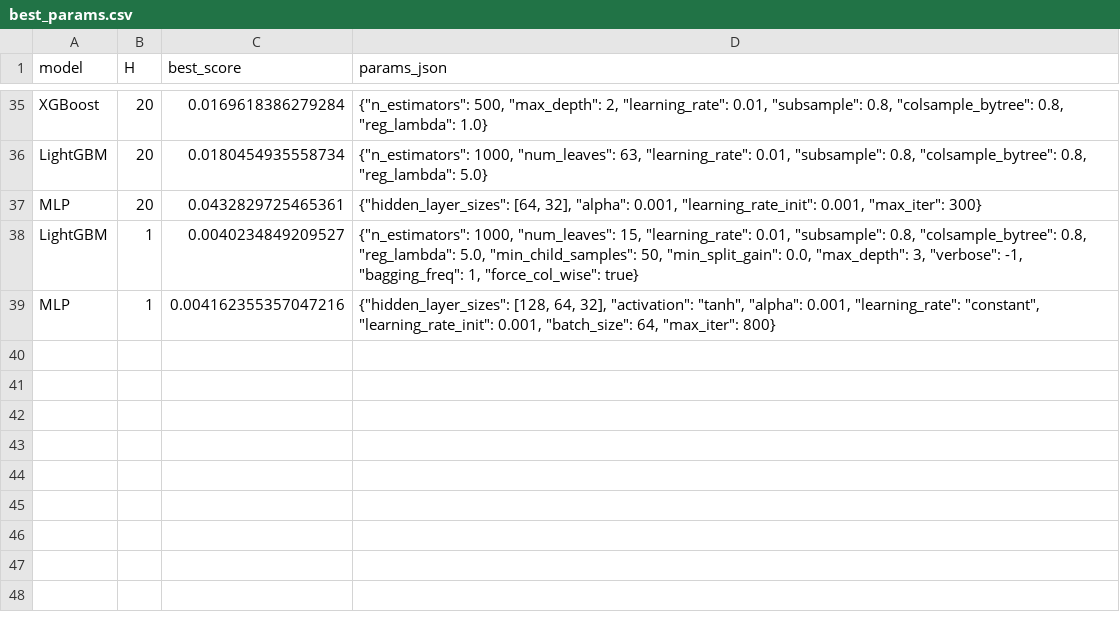
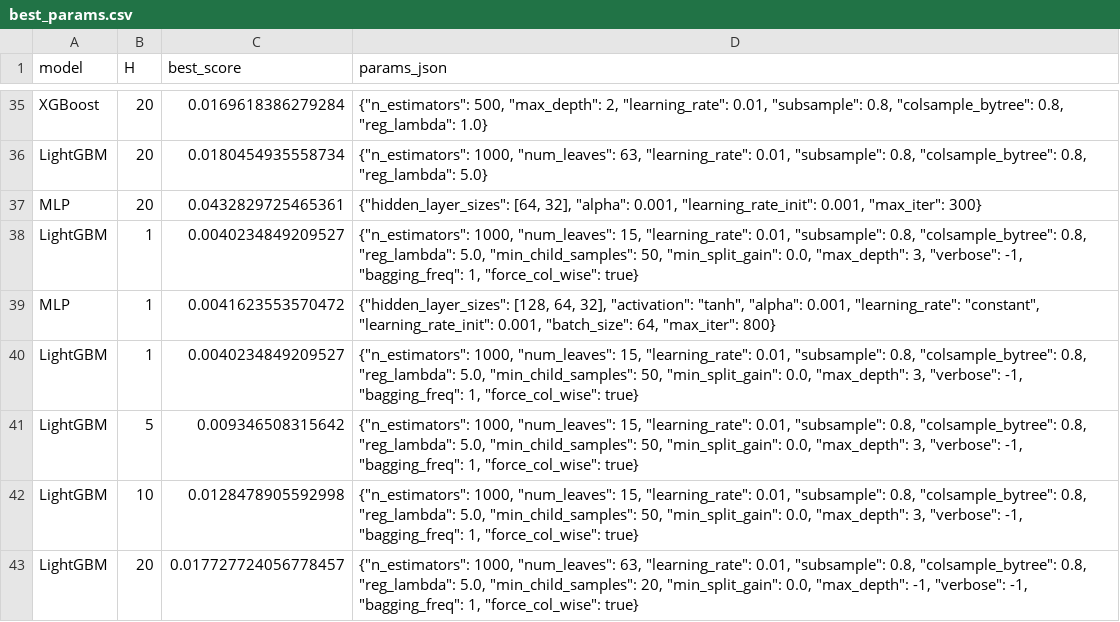
Before and after one commit to LizPink/2025Fall-Advanced-Financial-Big-Data, a CSV file: output/step2/tables/best_params.csv, drawn as a sheet; only a part is shown, gaps mark what is left out.

```diff
--- a/output/step2/tables/best_params.csv
+++ b/output/step2/tables/best_params.csv
@@ -38,2 +38,6 @@ MLP,20,0.0432829725465361,"{""hidden_layer_sizes"": [64, 32], ""alpha"": 0.001,
 LightGBM,1,0.0040234849209527,"{""n_estimators"": 1000, ""num_leaves"": 15, ""learning_rate"": 0.01, ""subsample"": 0.8, ""colsample_bytree"": 0.8, ""reg_lambda"": 5.0, ""min_child_samples"": 50, ""min_split_gain"": 0.0, ""max_depth"": 3, ""verbose"": -1, ""bagging_freq"": 1, ""force_col_wise"": true}"
-MLP,1,0.004162355357047216,"{""hidden_layer_sizes"": [128, 64, 32], ""activation"": ""tanh"", ""alpha"": 0.001, ""learning_rate"": ""constant"", ""learning_rate_init"": 0.001, ""batch_size"": 64, ""max_iter"": 800}"
+MLP,1,0.0041623553570472,"{""hidden_layer_sizes"": [128, 64, 32], ""activation"": ""tanh"", ""alpha"": 0.001, ""learning_rate"": ""constant"", ""learning_rate_init"": 0.001, ""batch_size"": 64, ""max_iter"": 800}"
+LightGBM,1,0.0040234849209527,"{""n_estimators"": 1000, ""num_leaves"": 15, ""learning_rate"": 0.01, ""subsample"": 0.8, ""colsample_bytree"": 0.8, ""reg_lambda"": 5.0, ""min_child_samples"": 50, ""min_split_gain"": 0.0, ""max_depth"": 3, ""verbose"": -1, ""bagging_freq"": 1, ""force_col_wise"": true}"
+LightGBM,5,0.009346508315642,"{""n_estimators"": 1000, ""num_leaves"": 15, ""learning_rate"": 0.01, ""subsample"": 0.8, ""colsample_bytree"": 0.8, ""reg_lambda"": 5.0, ""min_child_samples"": 50, ""min_split_gain"": 0.0, ""max_depth"": 3, ""verbose"": -1, ""bagging_freq"": 1, ""force_col_wise"": true}"
+LightGBM,10,0.0128478905592998,"{""n_estimators"": 1000, ""num_leaves"": 15, ""learning_rate"": 0.01, ""subsample"": 0.8, ""colsample_bytree"": 0.8, ""reg_lambda"": 5.0, ""min_child_samples"": 50, ""min_split_gain"": 0.0, ""max_depth"": 3, ""verbose"": -1, ""bagging_freq"": 1, ""force_col_wise"": true}"
+LightGBM,20,0.017727724056778457,"{""n_estimators"": 1000, ""num_leaves"": 63, ""learning_rate"": 0.01, ""subsample"": 0.8, ""colsample_bytree"": 0.8, ""reg_lambda"": 5.0, ""min_child_samples"": 20, ""min_split_gain"": 0.0, ""max_depth"": -1, ""verbose"": -1, ""bagging_freq"": 1, ""force_col_wise"": true}"
```
Also changed, not shown: output/step2/datasets/predictions_LightGBM_H10.csv, output/step2/datasets/predictions_LightGBM_H5.csv, 30 other files.
